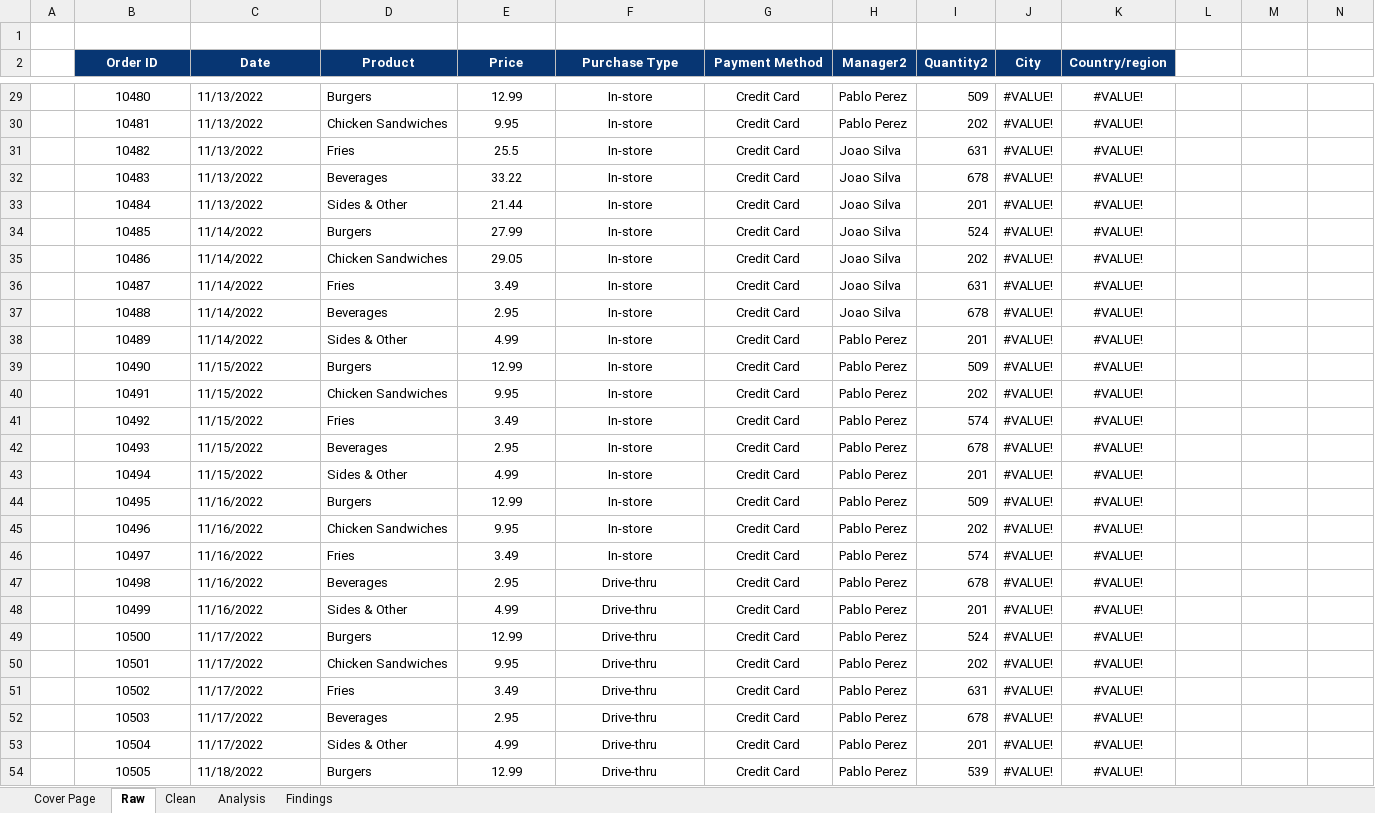
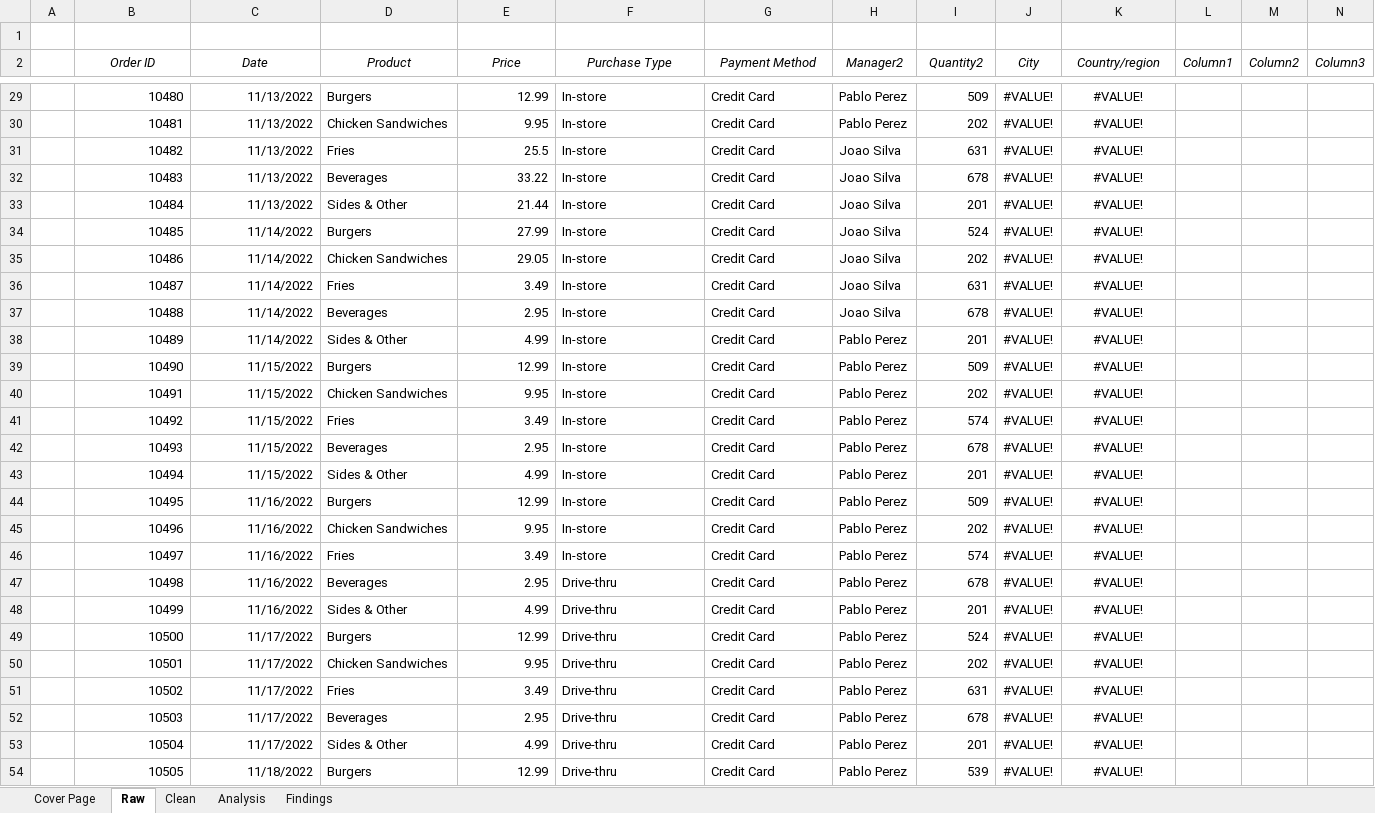
Before and after one commit to M-Hamza-Rao/Data-Analysis-Excel-, an Excel workbook: Data.xlsx, sheet Raw, drawn as a sheet; only a part is shown, gaps mark what is left out; values as stored, in another font and other column widths than the file's, no borders; table styles not drawn; the diff covers the shown part only; the diff names each change by its address in the sheet, - before the commit and + after, or states it on an @@ line.

```diff
--- a/Data.xlsx (sheet Raw)
+++ b/Data.xlsx (sheet Raw)
@@ B2:K2 fill: #073673 → none, bold: on → off, italic: off → on, text colour: #FFFFFF → black @@
-L2: (empty)
+L2: Column1
-M2: (empty)
+M2: Column2
-N2: (empty)
+N2: Column3
-B29:B54 alignment: center
+B29:B54 alignment: right
-C29:C54 alignment: left
+C29:C54 alignment: right
-E29:E54 alignment: center
+E29:E54 alignment: right
-F29:G54 alignment: center
+F29:G54 alignment: left
```
Also changed, not shown: 27 edited cells and cell formats elsewhere in this sheet.
